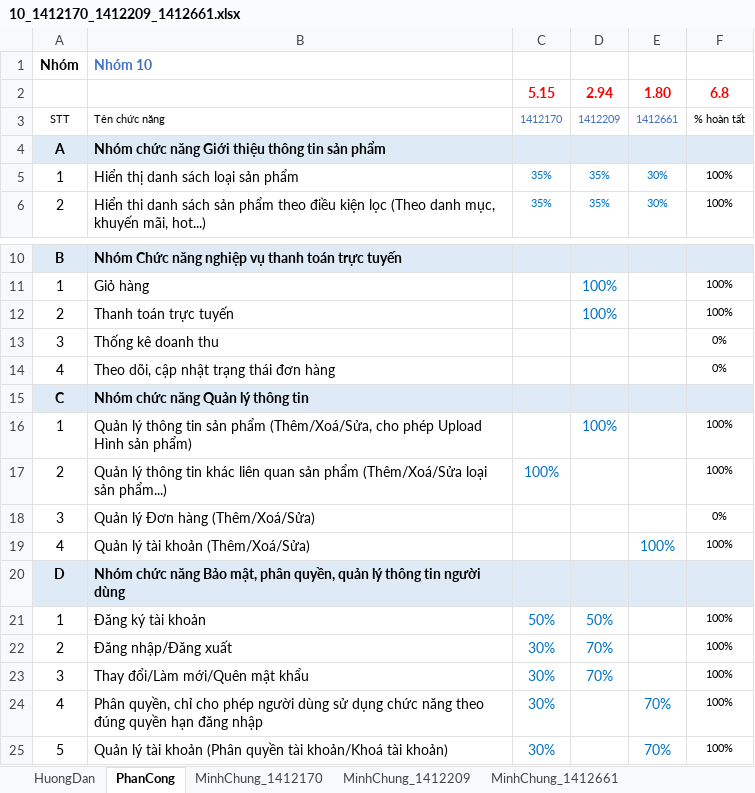
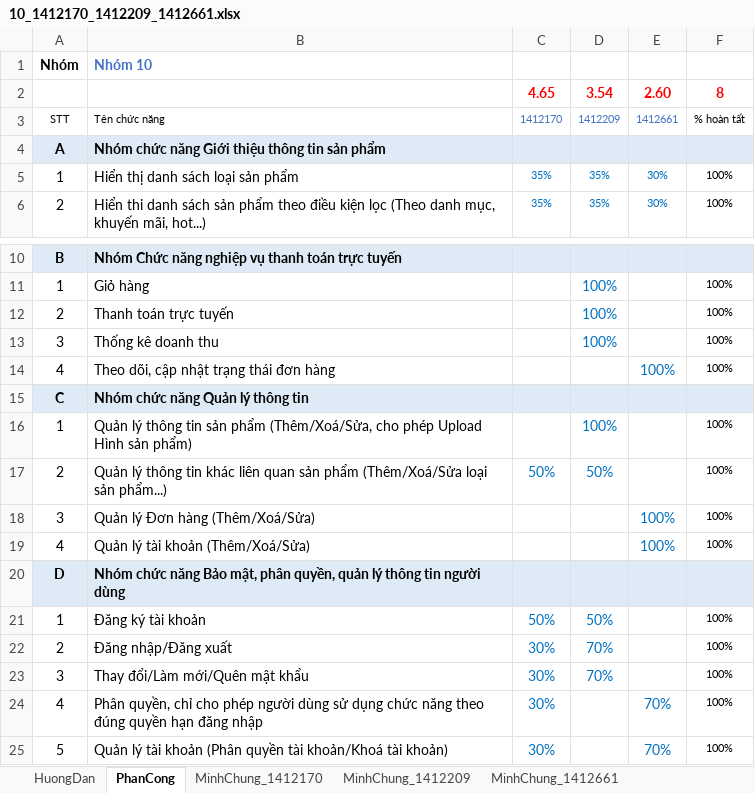
Before and after one commit to baonq-me/PTUDW-CNTN2014-Nhom10-Clone, an Excel workbook: Final-Project/10_1412170_1412209_1412661.xlsx, sheet PhanCong, drawn as a sheet; only a part is shown, gaps mark what is left out; values as stored, in another font and other column widths than the file's, no borders; table styles not drawn; removed rows and columns are numbered as before the commit, all else as after; the diff names each change by its address in the sheet, - before the commit and + after, or states it on an @@ line.

```diff
--- a/Final-Project/10_1412170_1412209_1412661.xlsx (sheet PhanCong)
+++ b/Final-Project/10_1412170_1412209_1412661.xlsx (sheet PhanCong)
-row 2:  |  | 5.15 | 2.94 | 1.80 | 6.8
+row 2:  |  | 4.65 | 3.54 | 2.60 | 8
-D13: (empty)
+D13: 100%
-F13:F14: 0%
+F13:F14: 100%
-E14: (empty)
+E14: 100%
-C17: 100%
+C17: 50%
-D17: (empty)
+D17: 50%
-E18: (empty)
+E18: 100%
-F18: 0%
+F18: 100%
```
Also changed, not shown: sheet MinhChung_1412209, sheet MinhChung_1412170, sheet TongHop_YeuCauChucNang.
